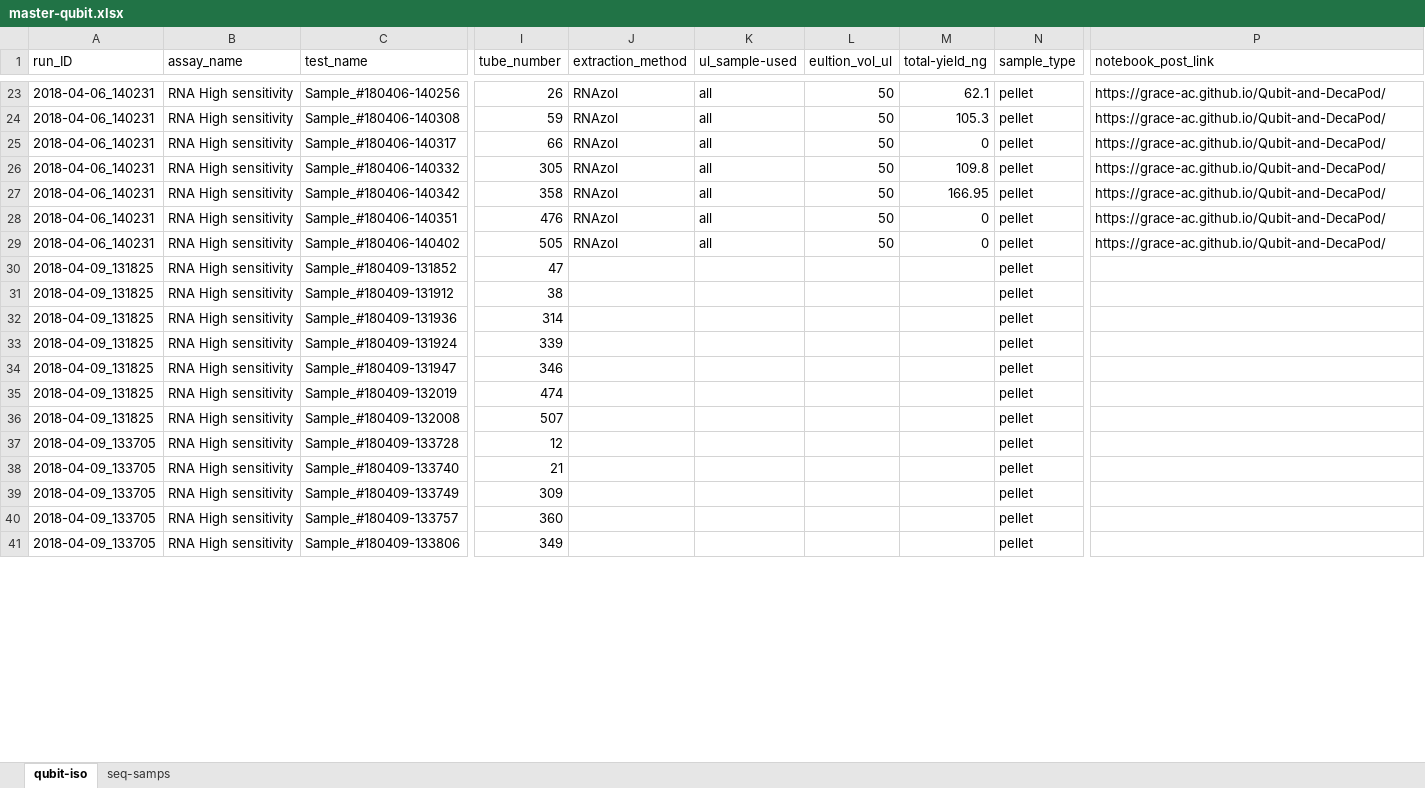
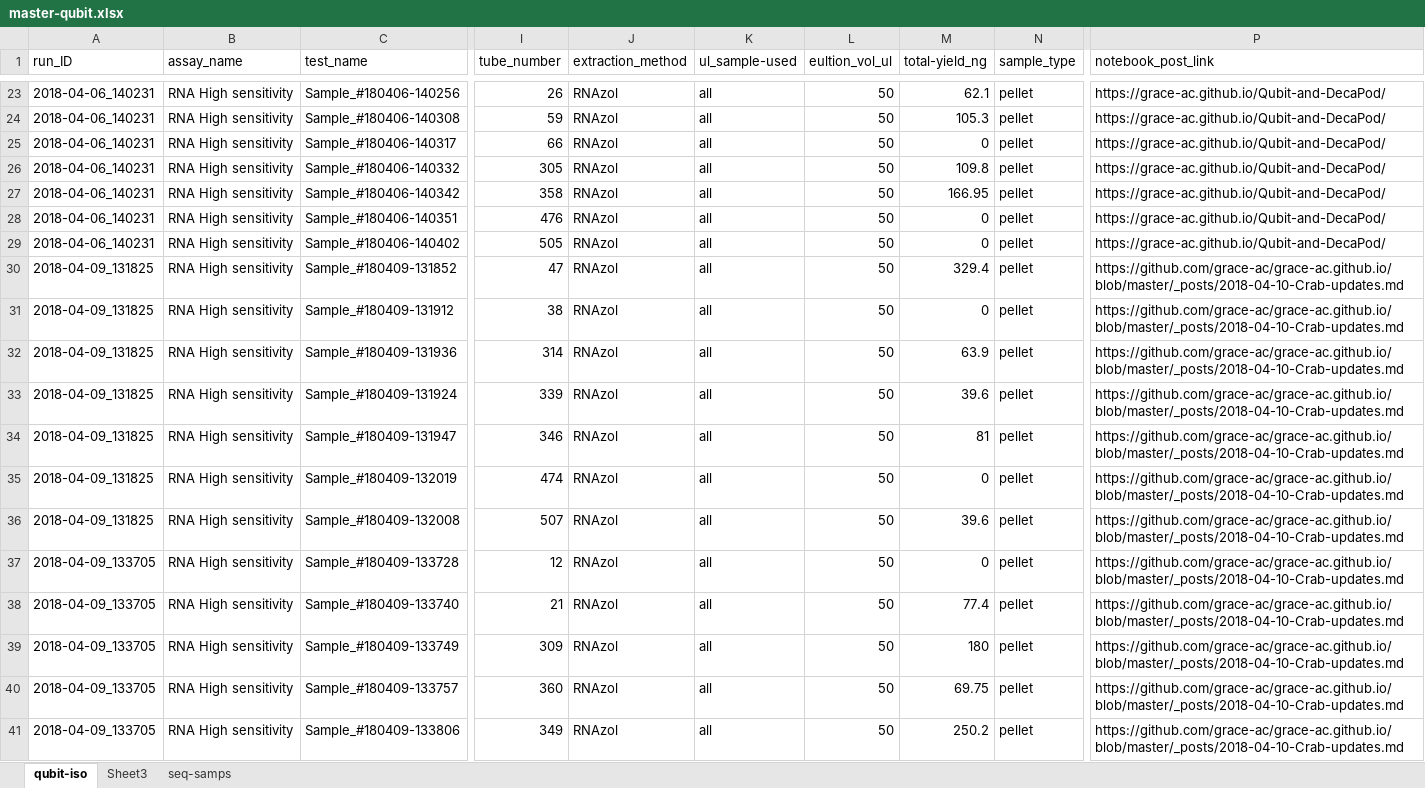
Before and after one commit to RobertsLab/project-crab, an Excel workbook: data/master-qubit.xlsx, sheet qubit-iso, drawn as a sheet; only a part is shown, gaps mark what is left out; values as stored, in another font and other column widths than the file's, no borders; the diff covers the shown part only; the diff names each change by its address in the sheet, - before the commit and + after, or states it on an @@ line.

```diff
--- a/data/master-qubit.xlsx (sheet qubit-iso)
+++ b/data/master-qubit.xlsx (sheet qubit-iso)
+sheet tab: Sheet3
-J30:J41 (extraction_method): (empty)
+J30:J41 (extraction_method): RNAzol
-K30:K41 (ul_sample-used): (empty)
+K30:K41 (ul_sample-used): all
-L30:L41 (eultion_vol_ul): (empty)
+L30:L41 (eultion_vol_ul): 50
-M30 (total-yield_ng): (empty)
+M30 (total-yield_ng): 329.4
-P30:P41 (notebook_post_link): (empty)
+P30:P41 (notebook_post_link): https://github.com/grace-ac/grace-ac.github.io/blob/master/_posts/2018-04-10-Crab-updates.md
-M31 (total-yield_ng): (empty)
+M31 (total-yield_ng): 0
-M32 (total-yield_ng): (empty)
+M32 (total-yield_ng): 63.9
-M33 (total-yield_ng): (empty)
+M33 (total-yield_ng): 39.6
-M34 (total-yield_ng): (empty)
+M34 (total-yield_ng): 81
-M35 (total-yield_ng): (empty)
+M35 (total-yield_ng): 0
-M36 (total-yield_ng): (empty)
+M36 (total-yield_ng): 39.6
-M37 (total-yield_ng): (empty)
+M37 (total-yield_ng): 0
-M38 (total-yield_ng): (empty)
+M38 (total-yield_ng): 77.4
-M39 (total-yield_ng): (empty)
+M39 (total-yield_ng): 180
-M40 (total-yield_ng): (empty)
+M40 (total-yield_ng): 69.75
-M41 (total-yield_ng): (empty)
+M41 (total-yield_ng): 250.2
```
Also changed, not shown: 55 edited cells elsewhere in this sheet.
